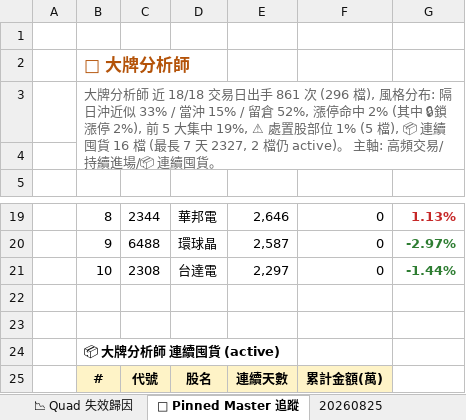
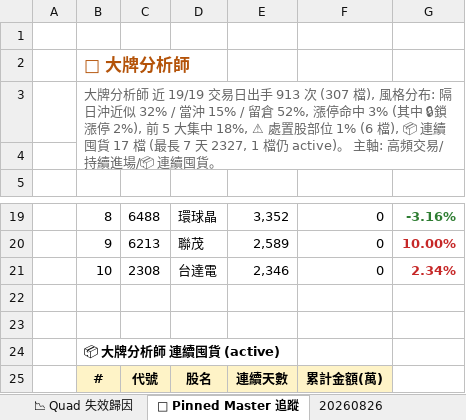
Before and after one commit to EdwardYY1224/CHIP_RADAR_TW, an Excel workbook: data/reports/chip_radar_2026-08.xlsx, sheet 📌 Pinned Master 追蹤, drawn as a sheet; only a part is shown, gaps mark what is left out; values as stored, in another font and other column widths than the file's, no borders; the diff covers the shown part only; the diff names each change by its address in the sheet, - before the commit and + after, or states it on an @@ line.

```diff
--- a/data/reports/chip_radar_2026-08.xlsx (sheet 📌 Pinned Master 追蹤)
+++ b/data/reports/chip_radar_2026-08.xlsx (sheet 📌 Pinned Master 追蹤)
+sheet tab: 20260826
-B3: …師 近 18/18 交易日出手 861 次 (296 檔), 風格分布: 隔日沖近似 33% / 當沖 15% / 留倉 52%, 漲停命中 2% (其中 🔒鎖漲停 2%), 前 5 大集中 19%, ⚠ 處置股部位 1% (5 檔), 📦 連續囤貨 16 檔 (最長 7 天 2327, 2 檔仍 active)…
+B3: …師 近 19/19 交易日出手 913 次 (307 檔), 風格分布: 隔日沖近似 32% / 當沖 15% / 留倉 52%, 漲停命中 3% (其中 🔒鎖漲停 2%), 前 5 大集中 18%, ⚠ 處置股部位 1% (6 檔), 📦 連續囤貨 17 檔 (最長 7 天 2327, 1 檔仍 active)…
-C19: 2344
+C19: 6488
-D19: 華邦電
+D19: 環球晶
-E19: 2,646
+E19: 3,352
-G19 text colour: #C62828
+G19 text colour: #2E7D32
-G19: 1.13%
+G19: -3.16%
-C20: 6488
+C20: 6213
-D20: 環球晶
+D20: 聯茂
-E20: 2,587
+E20: 2,589
-G20: -2.97%
+G20: 10.00%
-G20:G21 text colour: #2E7D32
+G20:G21 text colour: #C62828
-E21: 2,297
+E21: 2,346
-G21: -1.44%
+G21: 2.34%
```
Also changed, not shown: 28 edited cells and cell formats elsewhere in this sheet, sheet 📋 今日 Dashboard, sheet 20260825, sheet 📱 手機摘要, data/reports/latest.xlsx, 19 other files.
